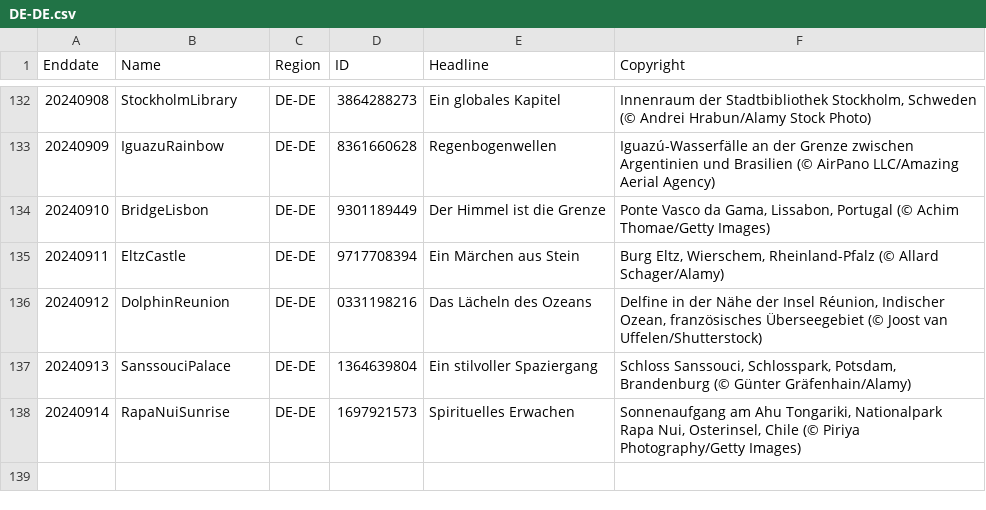
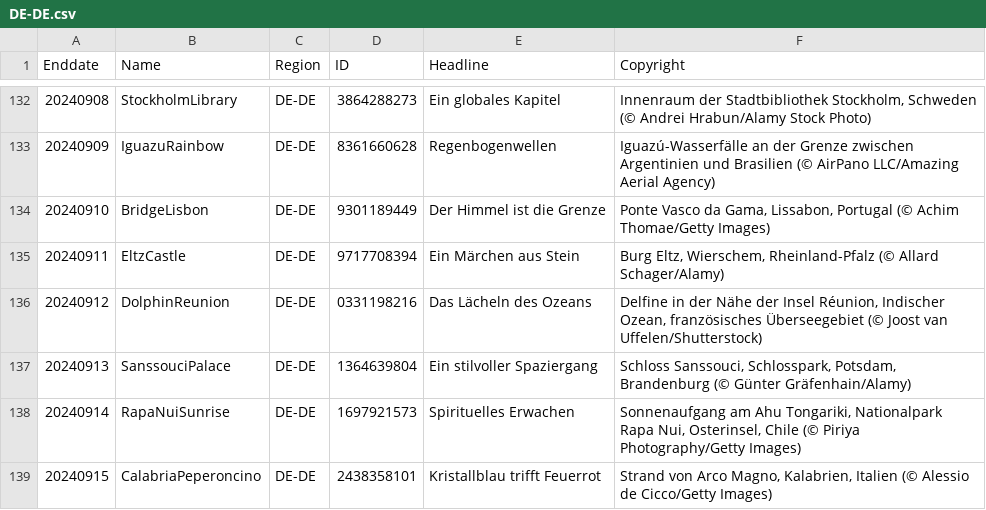
Before and after one commit to tauyoungsama/imageArchive, a CSV file: metadata/DE-DE.csv, drawn as a sheet; only a part is shown, gaps mark what is left out; the diff names each change by its address in the sheet, - before the commit and + after, or states it on an @@ line.

```diff
--- a/metadata/DE-DE.csv
+++ b/metadata/DE-DE.csv
+row 139: 20240915 | CalabriaPeperoncino | DE-DE | 2438358101 | Kristallblau trifft Feuerrot | Strand von Arco Magno, Kalabrien, Italien (© Alessio de Cicco/Getty Images)
```
Also changed, not shown: metadata/EN-GB.csv, metadata/EN-US.csv, 9 other files.
